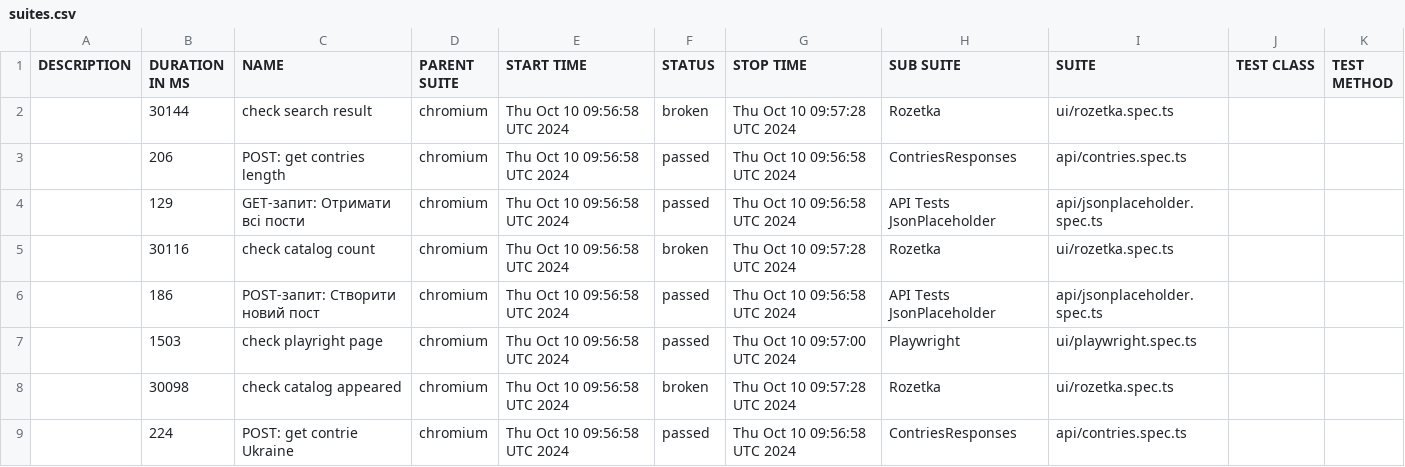
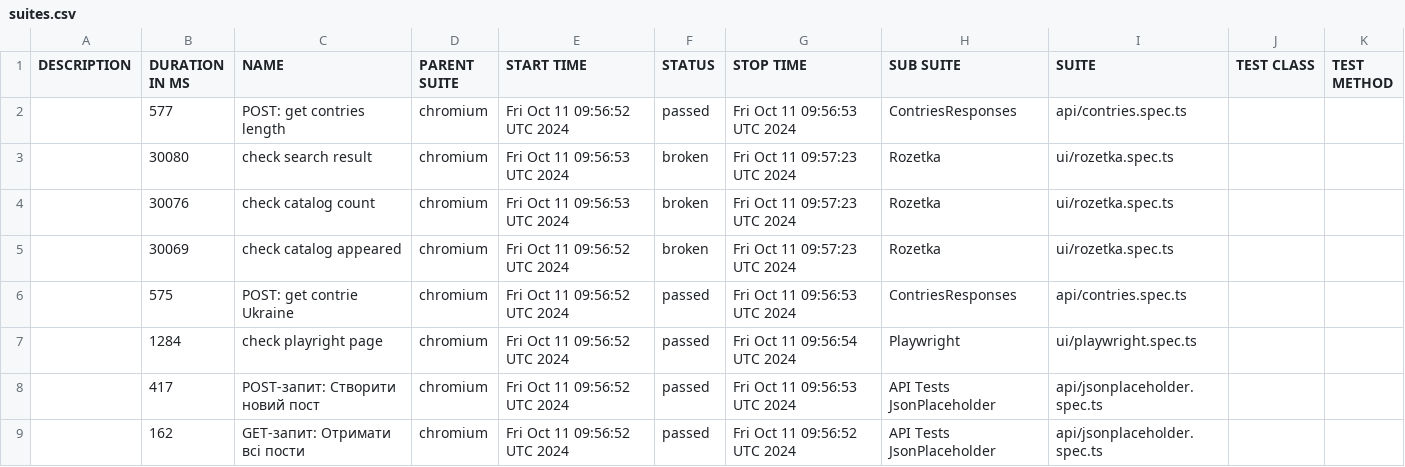
Before and after one commit to Vanecheek/new_IVAN_tests_playwrite, a CSV file: data/suites.csv, drawn as a sheet.

```diff
--- a/data/suites.csv
+++ b/data/suites.csv
@@ -1,9 +1,9 @@
 "DESCRIPTION","DURATION IN MS","NAME","PARENT SUITE","START TIME","STATUS","STOP TIME","SUB SUITE","SUITE","TEST CLASS","TEST METHOD"
-"","30144","check search result","chromium","Thu Oct 10 09:56:58 UTC 2024","broken","Thu Oct 10 09:57:28 UTC 2024","Rozetka","ui/rozetka.spec.ts","",""
-"","206","POST: get contries length","chromium","Thu Oct 10 09:56:58 UTC 2024","passed","Thu Oct 10 09:56:58 UTC 2024","ContriesResponses","api/contries.spec.ts","",""
-"","129","GET-запит: Отримати всі пости","chromium","Thu Oct 10 09:56:58 UTC 2024","passed","Thu Oct 10 09:56:58 UTC 2024","API Tests JsonPlaceholder","api/jsonplaceholder.spec.ts","",""
-"","30116","check catalog count","chromium","Thu Oct 10 09:56:58 UTC 2024","broken","Thu Oct 10 09:57:28 UTC 2024","Rozetka","ui/rozetka.spec.ts","",""
-"","186","POST-запит: Створити новий пост","chromium","Thu Oct 10 09:56:58 UTC 2024","passed","Thu Oct 10 09:56:58 UTC 2024","API Tests JsonPlaceholder","api/jsonplaceholder.spec.ts","",""
-"","1503","check playright page","chromium","Thu Oct 10 09:56:58 UTC 2024","passed","Thu Oct 10 09:57:00 UTC 2024","Playwright","ui/playwright.spec.ts","",""
-"","30098","check catalog appeared","chromium","Thu Oct 10 09:56:58 UTC 2024","broken","Thu Oct 10 09:57:28 UTC 2024","Rozetka","ui/rozetka.spec.ts","",""
-"","224","POST: get contrie Ukraine","chromium","Thu Oct 10 09:56:58 UTC 2024","passed","Thu Oct 10 09:56:58 UTC 2024","ContriesResponses","api/contries.spec.ts","",""
+"","577","POST: get contries length","chromium","Fri Oct 11 09:56:52 UTC 2024","passed","Fri Oct 11 09:56:53 UTC 2024","ContriesResponses","api/contries.spec.ts","",""
+"","30080","check search result","chromium","Fri Oct 11 09:56:53 UTC 2024","broken","Fri Oct 11 09:57:23 UTC 2024","Rozetka","ui/rozetka.spec.ts","",""
+"","30076","check catalog count","chromium","Fri Oct 11 09:56:53 UTC 2024","broken","Fri Oct 11 09:57:23 UTC 2024","Rozetka","ui/rozetka.spec.ts","",""
+"","30069","check catalog appeared","chromium","Fri Oct 11 09:56:52 UTC 2024","broken","Fri Oct 11 09:57:23 UTC 2024","Rozetka","ui/rozetka.spec.ts","",""
+"","575","POST: get contrie Ukraine","chromium","Fri Oct 11 09:56:52 UTC 2024","passed","Fri Oct 11 09:56:53 UTC 2024","ContriesResponses","api/contries.spec.ts","",""
+"","1284","check playright page","chromium","Fri Oct 11 09:56:52 UTC 2024","passed","Fri Oct 11 09:56:54 UTC 2024","Playwright","ui/playwright.spec.ts","",""
+"","417","POST-запит: Створити новий пост","chromium","Fri Oct 11 09:56:52 UTC 2024","passed","Fri Oct 11 09:56:53 UTC 2024","API Tests JsonPlaceholder","api/jsonplaceholder.spec.ts","",""
+"","162","GET-запит: Отримати всі пости","chromium","Fri Oct 11 09:56:52 UTC 2024","passed","Fri Oct 11 09:56:52 UTC 2024","API Tests JsonPlaceholder","api/jsonplaceholder.spec.ts","",""
```
Also changed, not shown: 39 other files.
